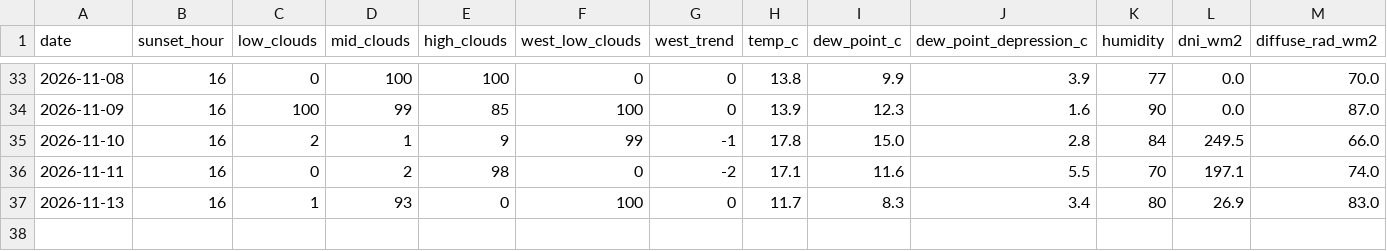
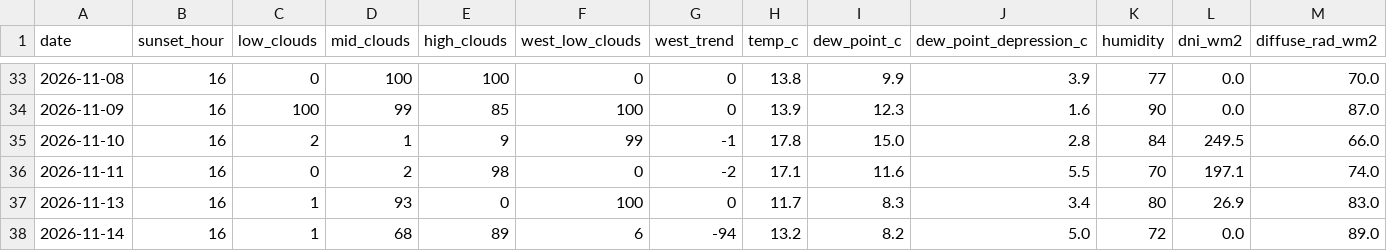
Before and after one commit to luke-gant/Sun-set-trainer, a CSV file: data/sunset_history.csv, drawn as a sheet; only a part is shown, gaps mark what is left out; rows hold the shown columns only; the diff names each change by its address in the sheet, - before the commit and + after, or states it on an @@ line.

```diff
--- a/data/sunset_history.csv
+++ b/data/sunset_history.csv
+row 38: 2026-11-14 | 16 | 1 | 68 | 89 | 6 | -94 | 13.2 | 8.2 | 5.0 | 72 | 0.0 | 89.0
```
